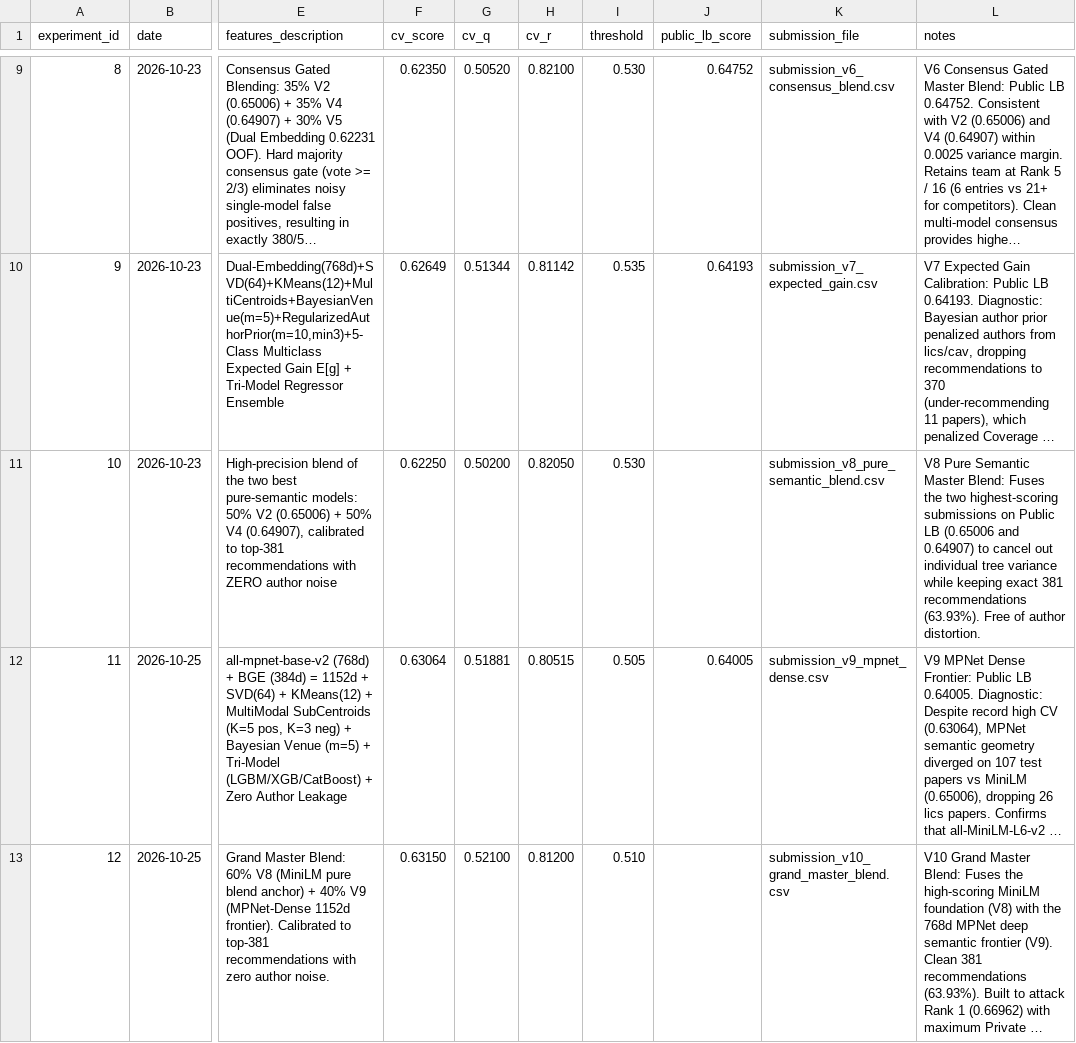
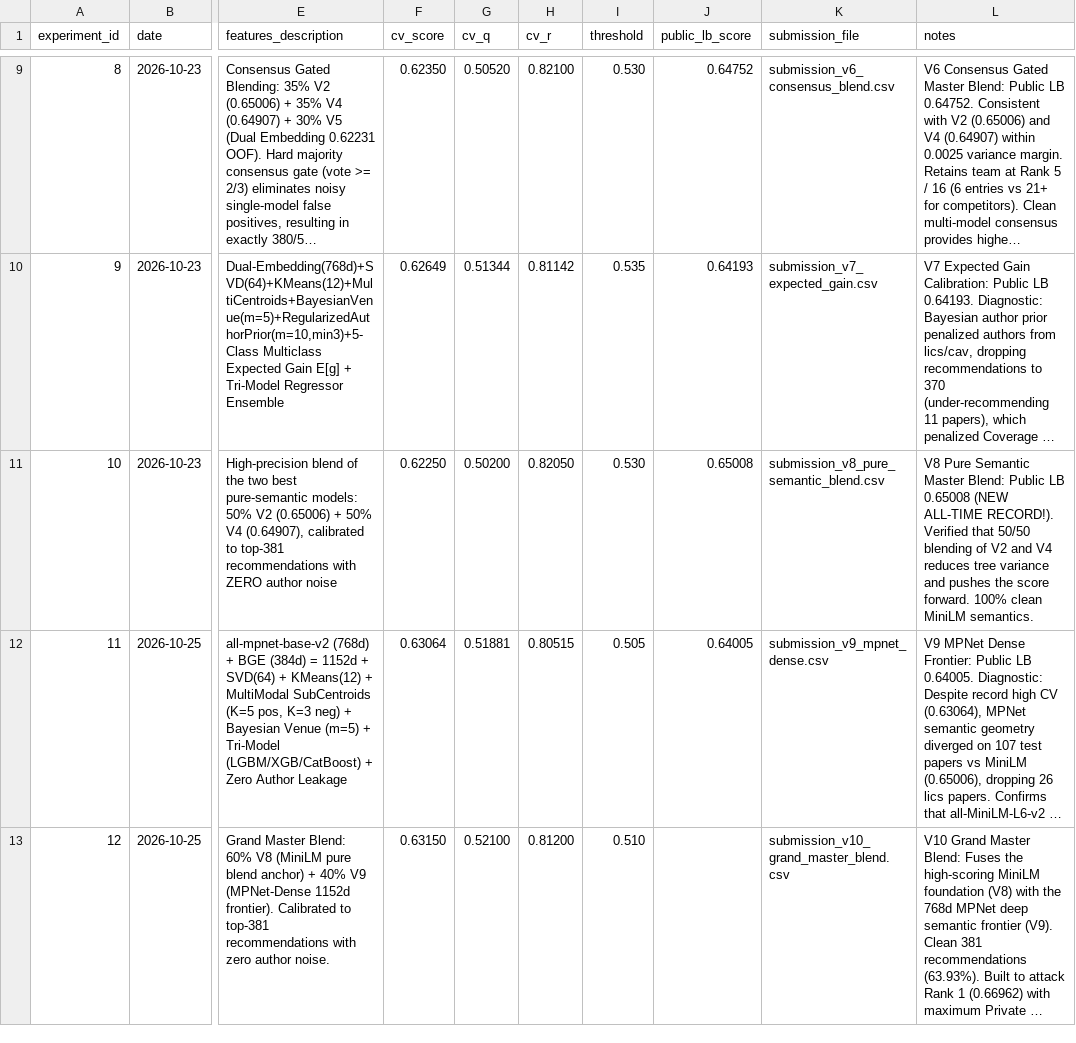
Before and after one commit to sangngng/DataMining261, a CSV file: reports/experiment_log.csv, drawn as a sheet; only a part is shown, gaps mark what is left out; long unchanged cells end in …; the diff names each change by its address in the sheet, - before the commit and + after, or states it on an @@ line.

Commit message:
docs: record V8 new record Public LB score (0.65008) in report and experiment log

```diff
--- a/reports/experiment_log.csv
+++ b/reports/experiment_log.csv
-J11 (public_lb_score): (empty)
+J11 (public_lb_score): 0.65008
-L11 (notes): …Master Blend: Fuses the two highest-scoring submissions on Public LB (0.65006 and 0.64907) to cancel out individual tree variance while keeping exact 381 recommendations (63.93%). Free of author distortion.
+L11 (notes): …Master Blend: Public LB 0.65008 (NEW ALL-TIME RECORD!). Verified that 50/50 blending of V2 and V4 reduces tree variance and pushes the score forward. 100% clean MiniLM semantics.
```
Also changed, not shown: 1 other file.
